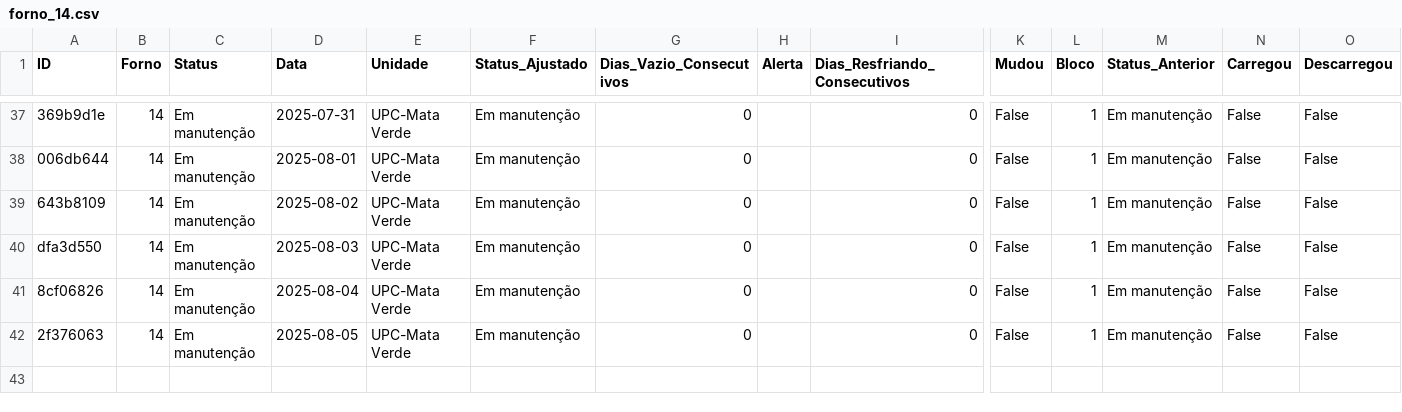
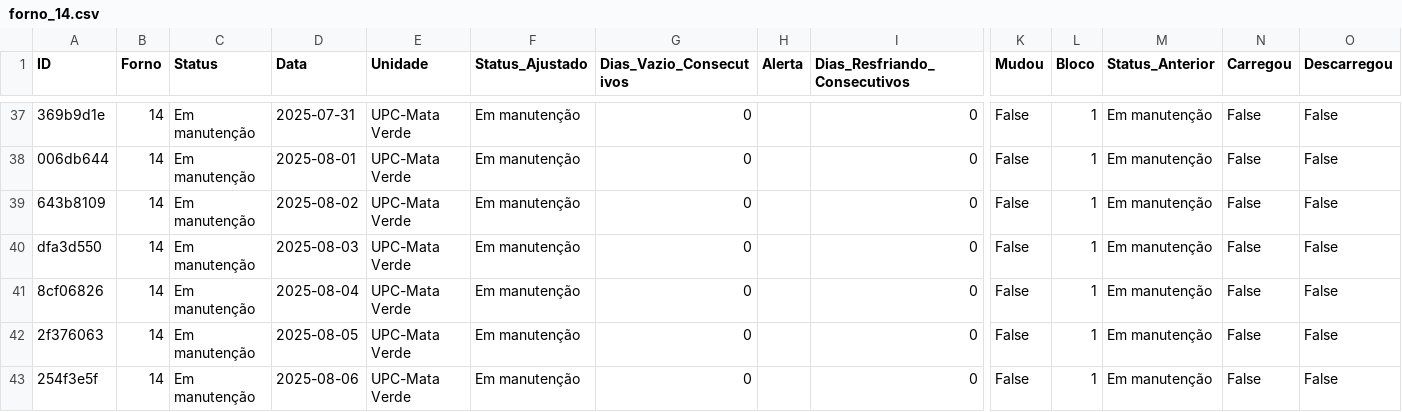
Before and after one commit to lucasteixeira0/dashboardsima, a CSV file: data/mataverde/forno_14.csv, drawn as a sheet; only a part is shown, gaps mark what is left out; rows hold the shown columns only; the diff names each change by its address in the sheet, - before the commit and + after, or states it on an @@ line.

```diff
--- a/data/mataverde/forno_14.csv
+++ b/data/mataverde/forno_14.csv
+row 43: 254f3e5f | 14 | Em manutenção | 2025-08-06 | UPC-Mata Verde | Em manutenção | 0 |  | 0 | False | 1 | Em manutenção | False | False
```
Also changed, not shown: data/mataverde/df_blocos.csv, data/mataverde/forno_10.csv, 7 other files.
